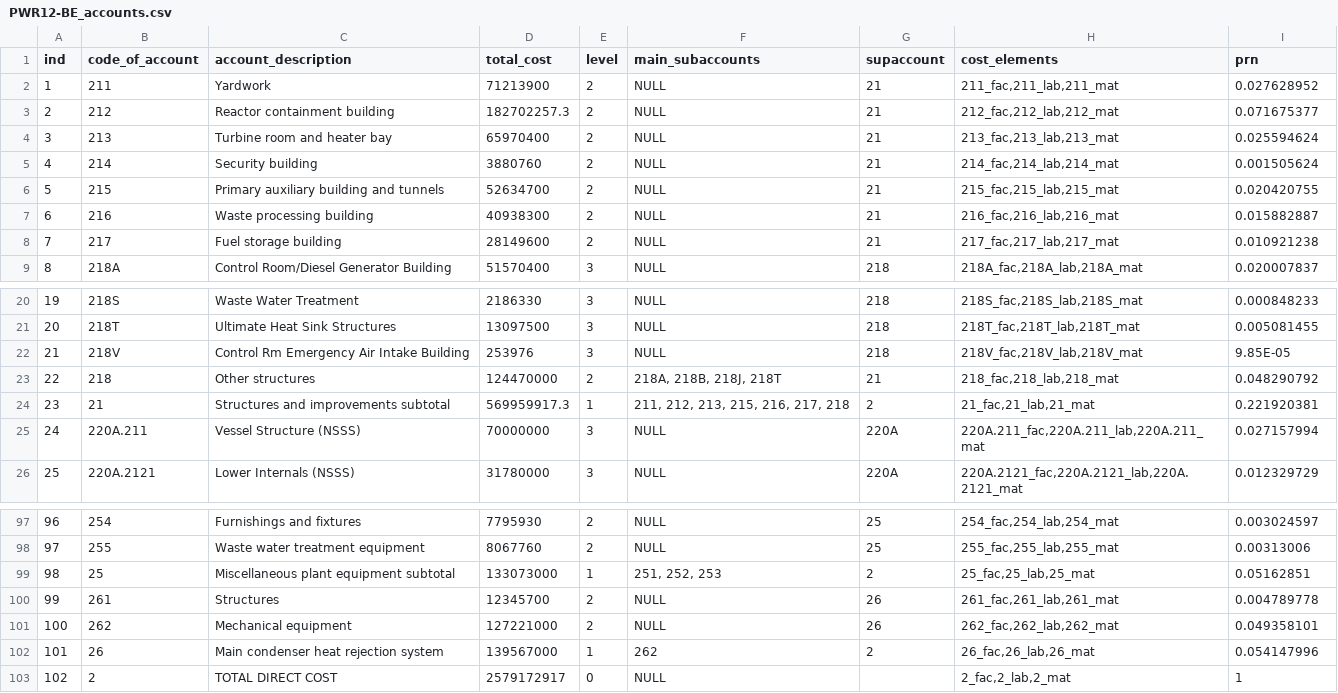
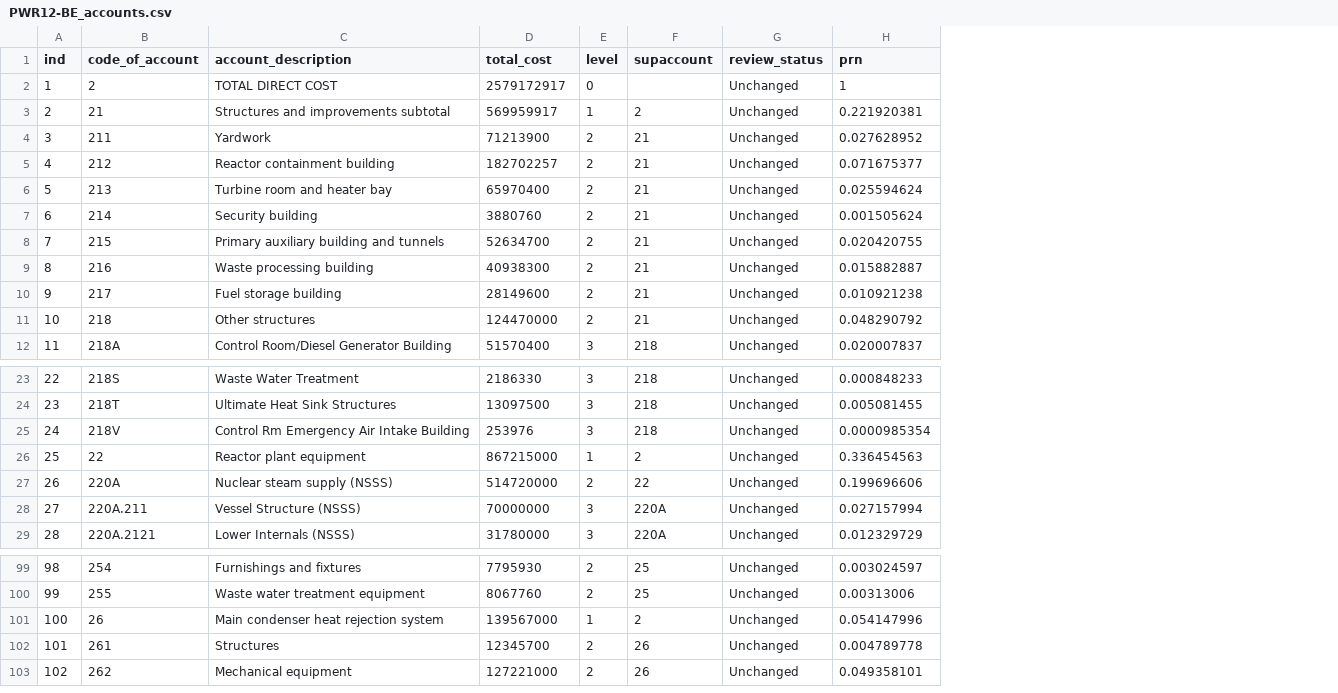
Before and after one commit to accert-dev/ACCERT, a CSV file: tutorial/ref_tables/PWR12-BE_accounts.csv, drawn as a sheet; only a part is shown, gaps mark what is left out; removed rows and columns are numbered as before the commit, all else as after; the diff covers the shown part only; the diff names each change by its address in the sheet, - before the commit and + after, or states it on an @@ line.

```diff
--- a/tutorial/ref_tables/PWR12-BE_accounts.csv
+++ b/tutorial/ref_tables/PWR12-BE_accounts.csv
-column F (main_subaccounts), rows 2-9: all NULL; rows 20-22: all NULL; rows 25-26: NULL | NULL; rows 97-98: NULL | NULL; rows 100-101: NULL | NULL
-column H (cost_elements), rows 2-9: 211_fac,211_lab,211_mat | 212_fac,212_lab,212_mat | 213_fac,213_lab,213_mat | 214_fac,214_lab,214_mat | 215_fac,215_lab,215_mat | 216_fac,216_lab,216_mat | 217_fac,217_lab,217_mat | 218A_fac,218A_lab,218A_mat; rows 20-22: 218S_fac,218S_lab,218S_mat | 218T_fac,218T_lab,218T_mat | 218V_fac,218V_lab,218V_mat; rows 25-26: 220A.211_fac,220A.211_lab,220A.211_mat | 220A.2121_fac,220A.2121_lab,220A.2121_mat; rows 97-98: 254_fac,254_lab,254_mat | 255_fac,255_lab,255_mat; rows 100-101: 261_fac,261_lab,261_mat | 262_fac,262_lab,262_mat
+column G (review_status), rows 4-10: all Unchanged; row 12: Unchanged; rows 23-25: all Unchanged; rows 28-29: Unchanged | Unchanged; rows 99-100: Unchanged | Unchanged; rows 102-103: Unchanged | Unchanged
@@ row 103 moved to row 2: 1 @@
+row 3: 2 | 21 | Structures and improvements subtotal | 569959917 | 1 | 2 | Unchanged | 0.221920381
@@ column A (ind) renumbered between rows 4 and 103 @@
-D5 (total_cost): 182702257.3
+D5 (total_cost): 182702257
@@ row 23 moved to row 11: 10 @@
-H25 (prn): 9.85E-05
+H25 (prn): 0.0000985354
-row 24: 23 | 21 | Structures and improvements subtotal | 569959917.3 | 1 | 211, 212, 213, 215, 216, 217, 218 | 2 | 21_fac,21_lab,21_mat | 0.221920381
@@ row 79 moved to row 26: 25 @@
@@ row 50 moved to row 27: 26 @@
@@ row 99 moved to row 95: 94 @@
@@ row 102 moved to row 101: 100 @@
```
Also changed, not shown: 6 moved rows and 2 edited cells elsewhere in this file, tutorial/ref_tables/ABR1000_account.csv, tutorial/ref_tables/ABR1000_cost_element.csv, 13 other files.
